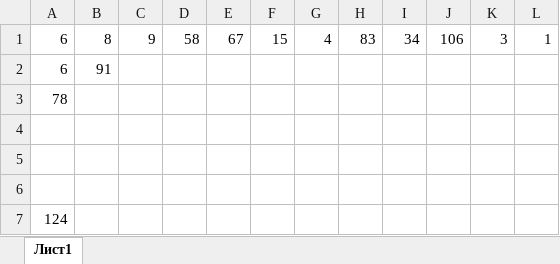
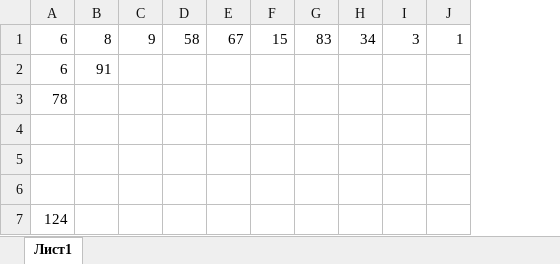
Before and after one commit to aligenzzz/clothing-store, an Excel workbook: src/main/resources/database/favourite_items.xlsx, sheet Лист1, drawn as a sheet; values as stored, in another font and other column widths than the file's, no borders; the diff names each change by its address in the sheet, - before the commit and + after, or states it on an @@ line.

```diff
--- a/src/main/resources/database/favourite_items.xlsx (sheet Лист1)
+++ b/src/main/resources/database/favourite_items.xlsx (sheet Лист1)
-column G, row 1: 4
-column J, row 1: 106
```
Also changed, not shown: src/main/resources/database/shopping_items.xlsx, 14 other files.
